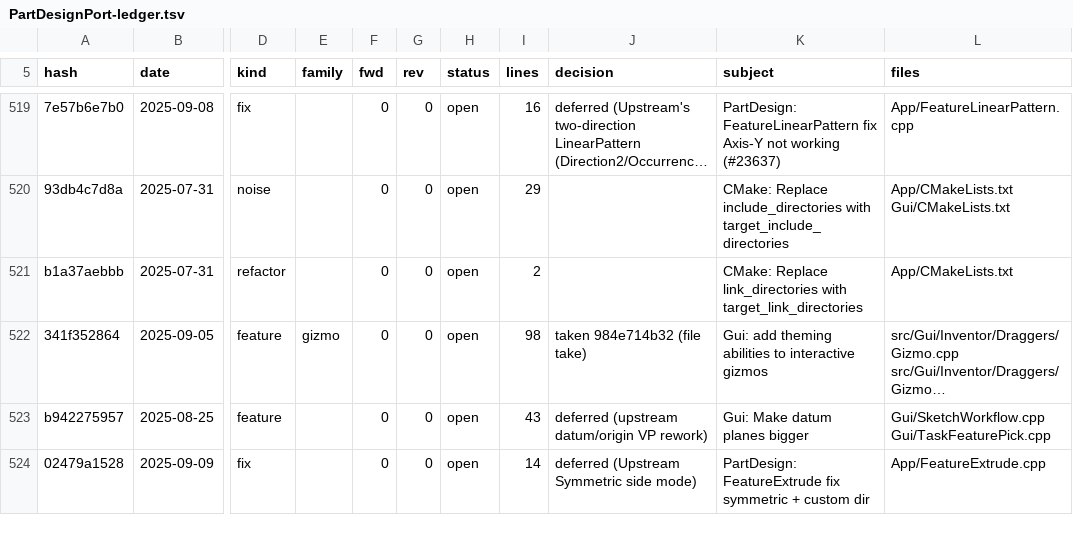
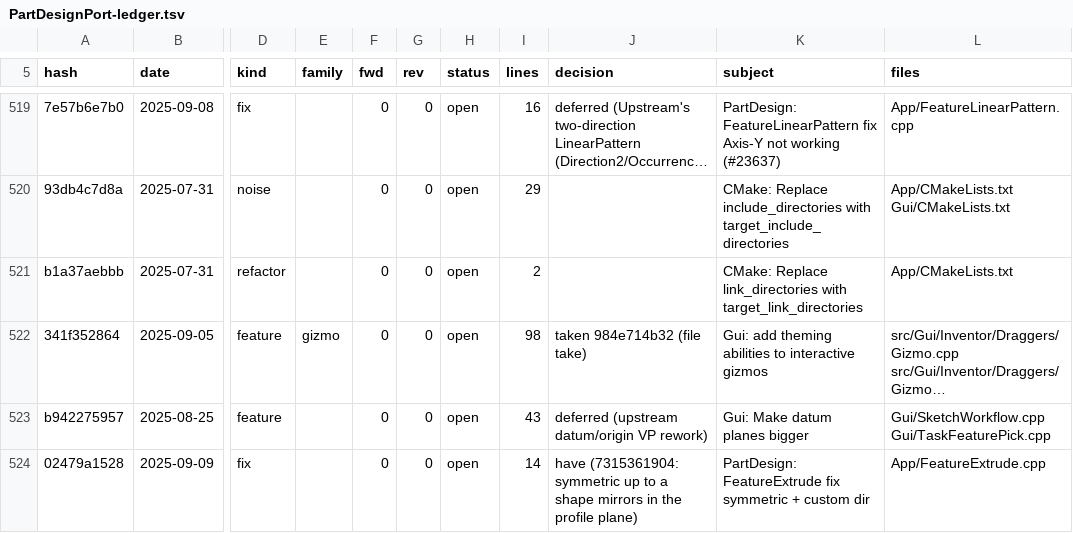
Before and after one commit to realthunder/FreeCAD, a TSV file: docs/PartDesignPort-ledger.tsv, drawn as a sheet; only a part is shown, gaps mark what is left out; long unchanged cells end in …; the diff covers the shown part only; the diff names each change by its address in the sheet, - before the commit and + after, or states it on an @@ line.

```diff
--- a/docs/PartDesignPort-ledger.tsv
+++ b/docs/PartDesignPort-ledger.tsv
-J524 (decision): deferred (Upstream Symmetric side mode)
+J524 (decision): have (7315361904: symmetric up to a shape mirrors in the profile plane)
```
Also changed, not shown: 6 edited cells elsewhere in this file, 2 other files.
